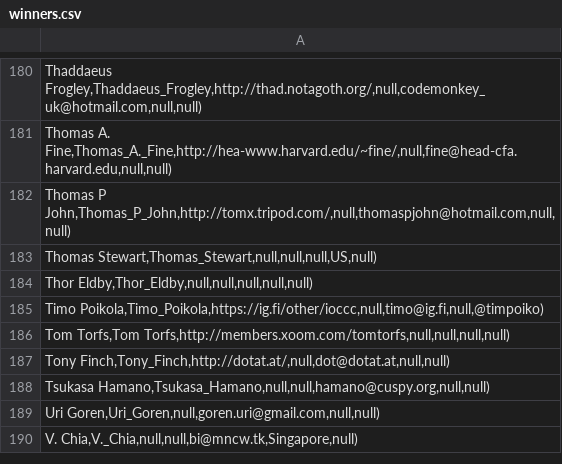
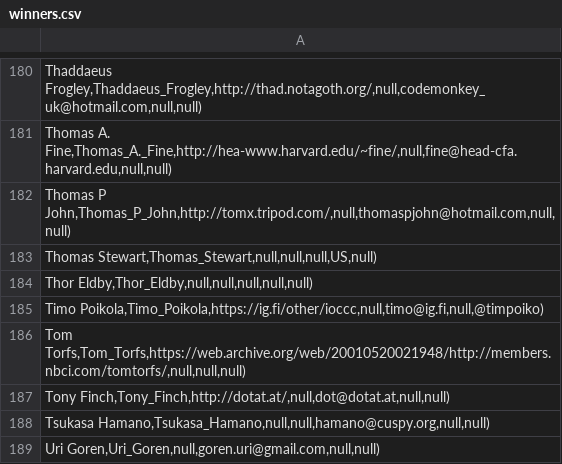
Before and after one commit to ioccc-src/winner, a CSV file: tmp/winners.csv, drawn as a sheet; only a part is shown, gaps mark what is left out; the shorter side is filled out with more unchanged rows.

Commit message:
Fixes in 1998/tomtorfs
Format fixes.

Use Internet Wayback Machine as the link was dead. This was done in
winners.html and winners.csv as well.

Add crc.txt - a file the author referred to. Found it at
https://opensource.apple.com/source/tcl/tcl-20/tcl_ext/trf/trf/doc/painless-guide-to-crc.txt.

This should complete format fixes in 1998.

```diff
--- a/tmp/winners.csv
+++ b/tmp/winners.csv
@@ -185,3 +185,3 @@ Thor Eldby,Thor_Eldby,null,null,null,null,null);
 Timo Poikola,Timo_Poikola,https://ig.fi/other/ioccc,null,timo@ig.fi,null,@timpoiko);
-Tom Torfs,Tom Torfs,http://members.xoom.com/tomtorfs,null,null,null,null);
+Tom Torfs,Tom_Torfs,https://web.archive.org/web/20010520021948/http://members.nbci.com/tomtorfs/,null,null,null);
 Tony Finch,Tony_Finch,http://dotat.at/,null,dot@dotat.at,null,null);
```
Also changed, not shown: 3 other files.
